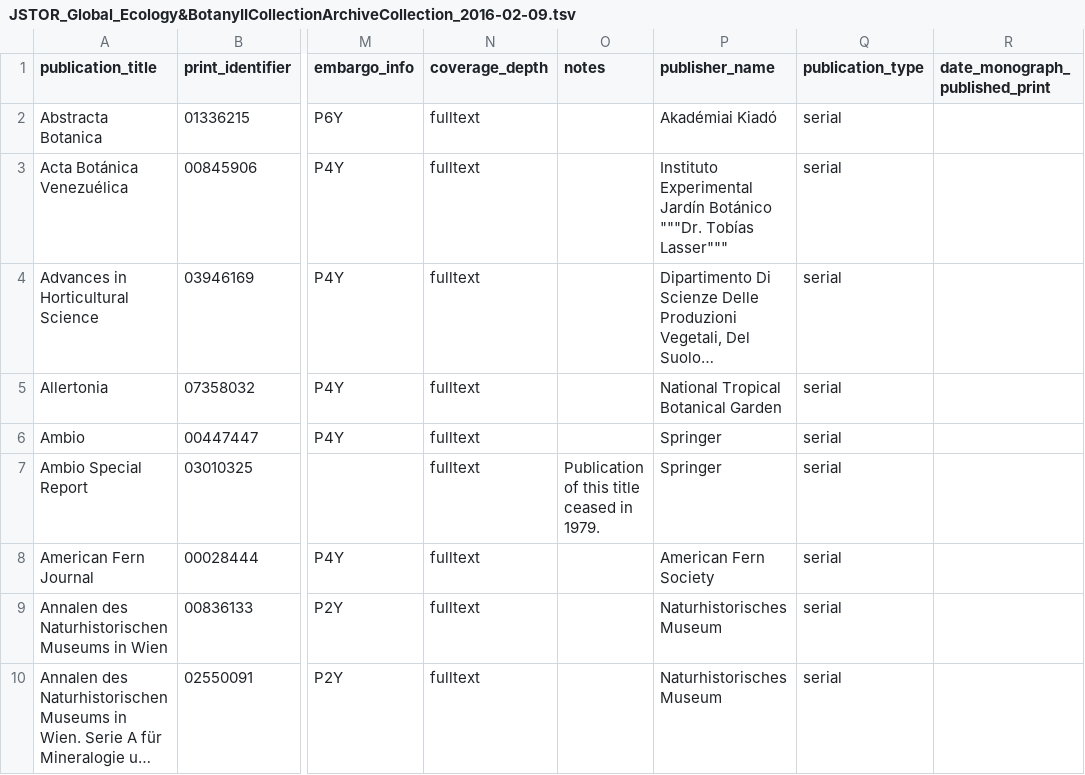
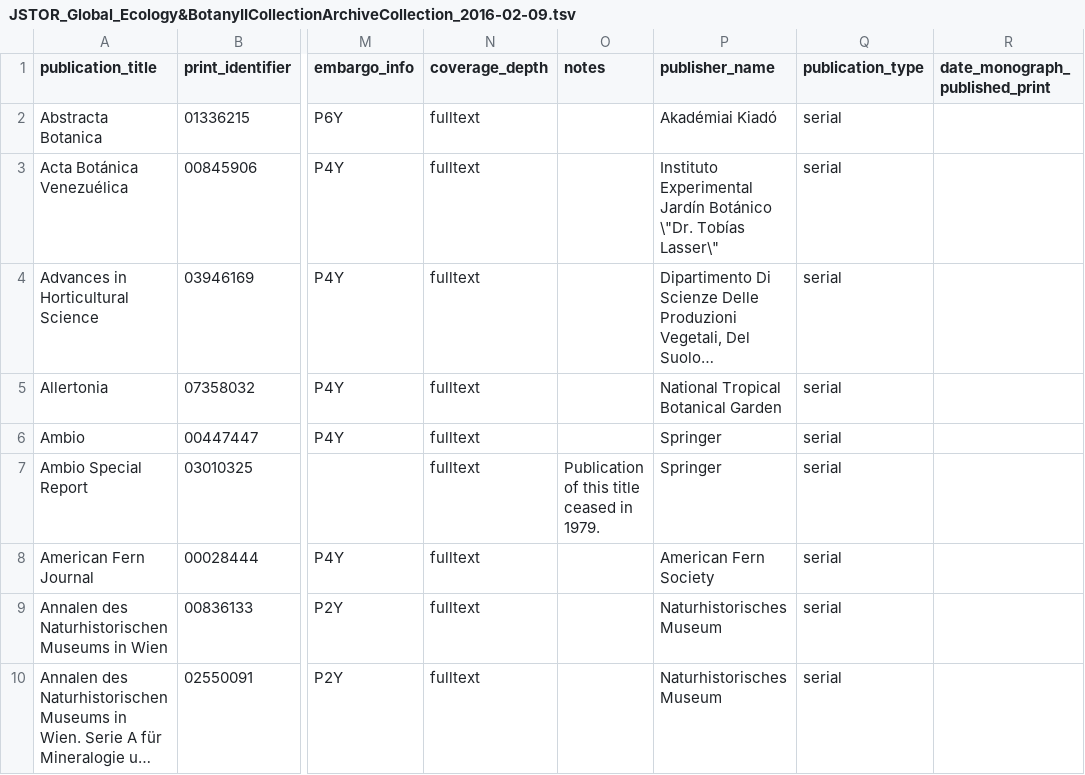
Before and after one commit to rdmpage/jstor-global-plants, a TSV file: journals/JSTOR_Global_Ecology&BotanyIICollectionArchiveCollection_2016-02-09.tsv, drawn as a sheet; only a part is shown, gaps mark what is left out; long unchanged cells end in …; the diff names each change by its address in the sheet, - before the commit and + after, or states it on an @@ line.

Commit message:
Attempt 2

```diff
--- a/journals/JSTOR_Global_Ecology&BotanyIICollectionArchiveCollection_2016-02-09.tsv
+++ b/journals/JSTOR_Global_Ecology&BotanyIICollectionArchiveCollection_2016-02-09.tsv
-P3 (publisher_name): …Jardín Botánico """Dr. Tobías Lasser"""
+P3 (publisher_name): …Jardín Botánico \"Dr. Tobías Lasser\"
```
